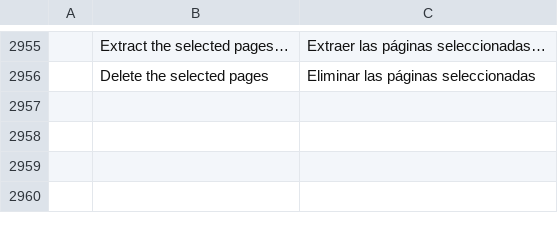
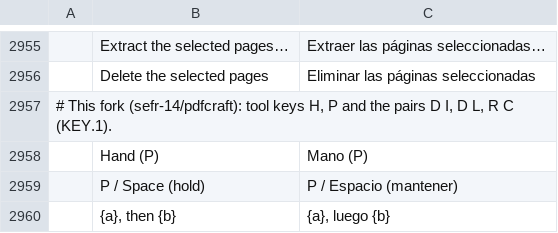
Before and after one commit to sefr-14/pdfcraft, a TSV file: crates/ui-egui/src/i18n/es.tsv, drawn as a sheet; only a part is shown, gaps mark what is left out; the diff names each change by its address in the sheet, - before the commit and + after, or states it on an @@ line.

```diff
--- a/crates/ui-egui/src/i18n/es.tsv
+++ b/crates/ui-egui/src/i18n/es.tsv
+row 2957: # This fork (sefr-14/pdfcraft): tool keys H, P and the pairs D I, D L, R C (KEY.1).
+row 2958:  | Hand (P) | Mano (P)
+row 2959:  | P / Space (hold) | P / Espacio (mantener)
+row 2960:  | {a}, then {b} | {a}, luego {b}
```
Also changed, not shown: 13 other files.
